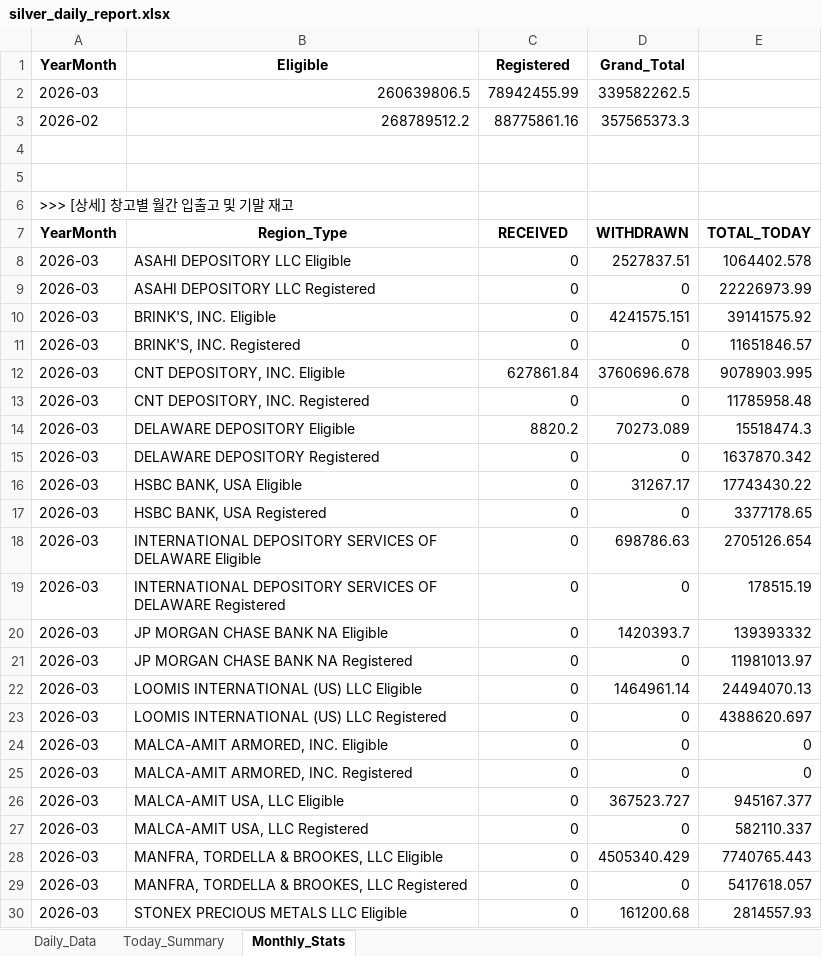
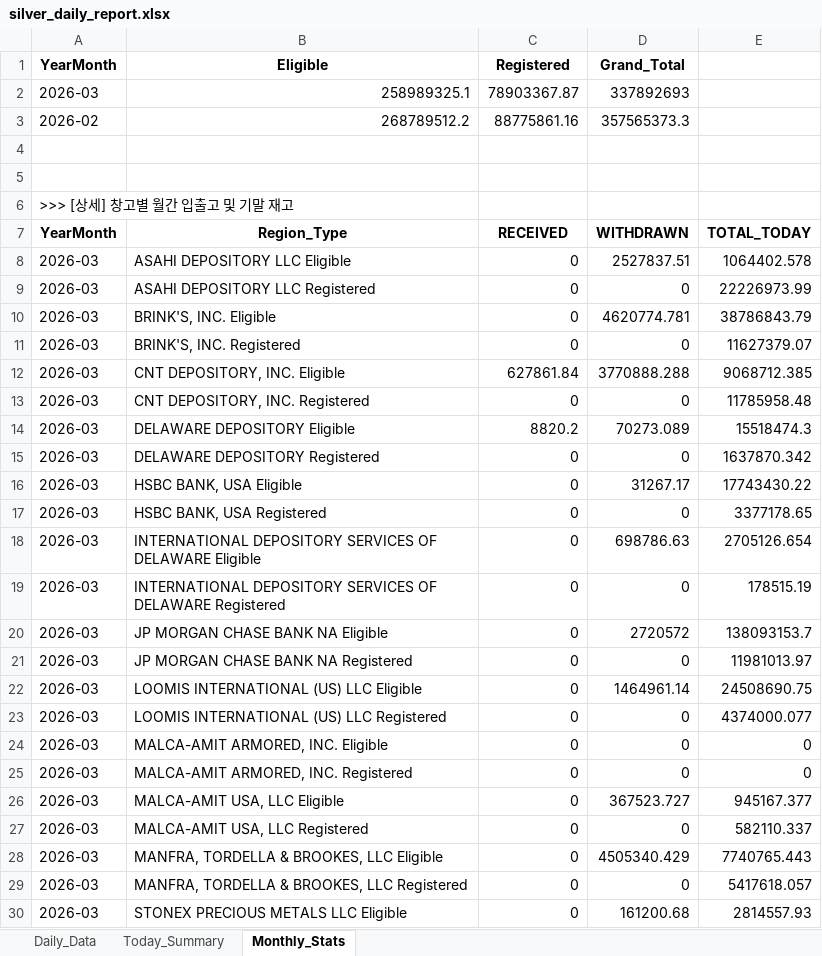
Before and after one commit to laseneca28/silver_tracker, an Excel workbook: silver_daily_report.xlsx, sheet Monthly_Stats, drawn as a sheet; only a part is shown; values as stored, in another font and other column widths than the file's, no borders; removed rows and columns are numbered as before the commit, all else as after; the diff names each change by its address in the sheet, - before the commit and + after, or states it on an @@ line.

```diff
--- a/silver_daily_report.xlsx (sheet Monthly_Stats)
+++ b/silver_daily_report.xlsx (sheet Monthly_Stats)
-row 2: 2026-03 | 260639806.5 | 78942455.99 | 339582262.5
+row 2: 2026-03 | 258989325.1 | 78903367.87 | 337892693
-D10 (Grand_Total): 4241575.151
+D10 (Grand_Total): 4620774.781
-E10: 39141575.92
+E10: 38786843.79
-E11: 11651846.57
+E11: 11627379.07
-D12 (Grand_Total): 3760696.678
+D12 (Grand_Total): 3770888.288
-E12: 9078903.995
+E12: 9068712.385
-D20 (Grand_Total): 1420393.7
+D20 (Grand_Total): 2720572
-E20: 139393332
+E20: 138093153.7
-E22: 24494070.13
+E22: 24508690.75
-E23: 4388620.697
+E23: 4374000.077
```
Also changed, not shown: sheet Daily_Data, sheet Today_Summary.
